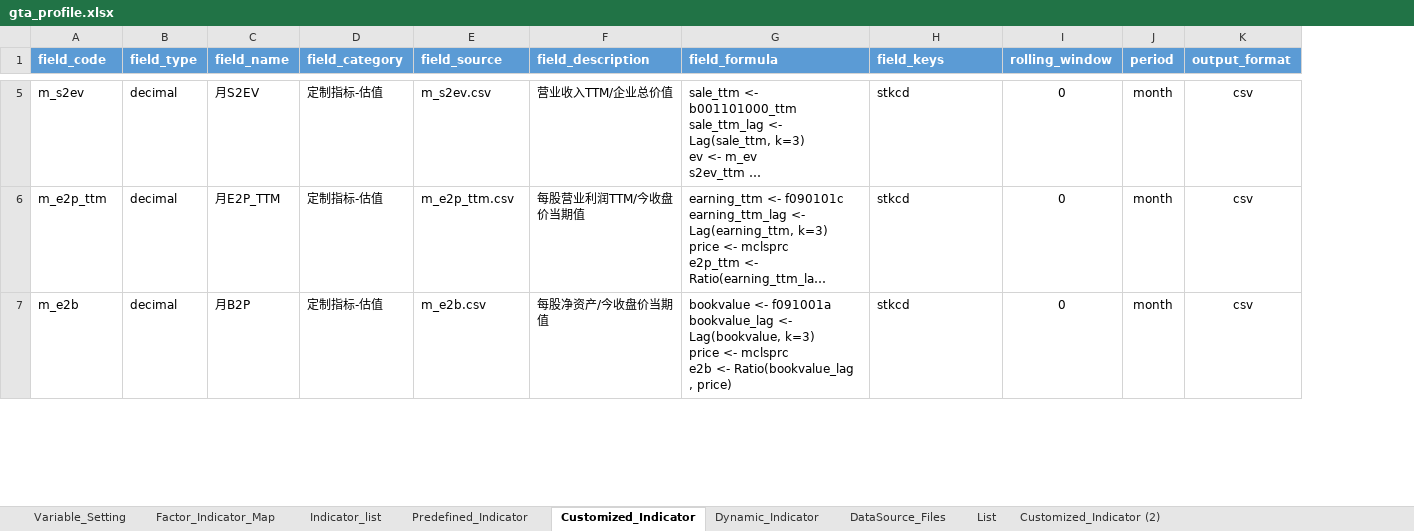
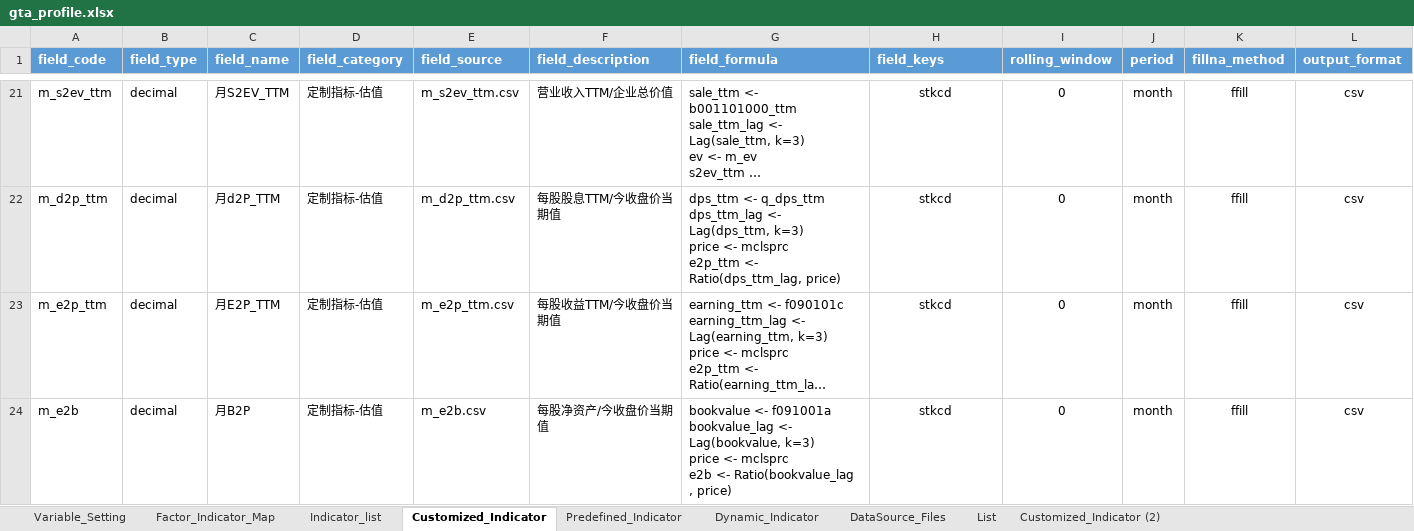
Before and after one commit to chriszheng2016/zstmodelr, an Excel workbook: inst/etc/gta_profile.xlsx, sheet Customized_Indicator, drawn as a sheet; only a part is shown, gaps mark what is left out; long unchanged cells end in …; values as stored, in another font and other column widths than the file's, no borders; table styles not drawn; addresses are those after the commit; rows hold the shown columns only; ↵ is a line break in a cell; the diff covers the shown part only; the diff names each change by its address in the sheet, - before the commit and + after, or states it on an @@ line.

Commit message:
ENH: finish draft definition for factors and indicators

```diff
--- a/inst/etc/gta_profile.xlsx (sheet Customized_Indicator)
+++ b/inst/etc/gta_profile.xlsx (sheet Customized_Indicator)
@@ sheet tab order changed: Variable_Setting | Factor_Indicator_Map | Indicator_list | Customized_Indicator | Predefined_Indicator | Dynamic_Indicator | DataSource_Files | List | Customized_Indicator (2) @@
+column K (fillna_method), row 21: ffill; rows 23-24: ffill | ffill
-A21 (field_code): m_s2ev
+A21 (field_code): m_s2ev_ttm
-C21 (field_name): 月S2EV
+C21 (field_name): 月S2EV_TTM
-E21 (field_source): m_s2ev.csv
+E21 (field_source): m_s2ev_ttm.csv
-H21 alignment: left
+H21 alignment: center
+row 22: m_d2p_ttm | decimal | 月d2P_TTM | 定制指标-估值 | m_d2p_ttm.csv | 每股股息TTM/今收盘价当期值 | dps_ttm <- q_dps_ttm ↵ dps_ttm_lag <- Lag(dps_ttm, k=3) ↵ price <- mclsprc ↵ e2p_ttm <- Ratio(dps_ttm_lag, price) | stkcd | 0 | month | ffill | csv
-F23 (field_description): 每股营业利润TTM/今收盘价当期值
+F23 (field_description): 每股收益TTM/今收盘价当期值
-H23:H24 alignment: left
+H23:H24 alignment: center
```
Also changed, not shown: 24 added rows, 4 edited cells and cell formats elsewhere in this sheet, sheet Factor_Indicator_Map, sheet Indicator_list, sheet Predefined_Indicator, sheet List, hidden cells.
